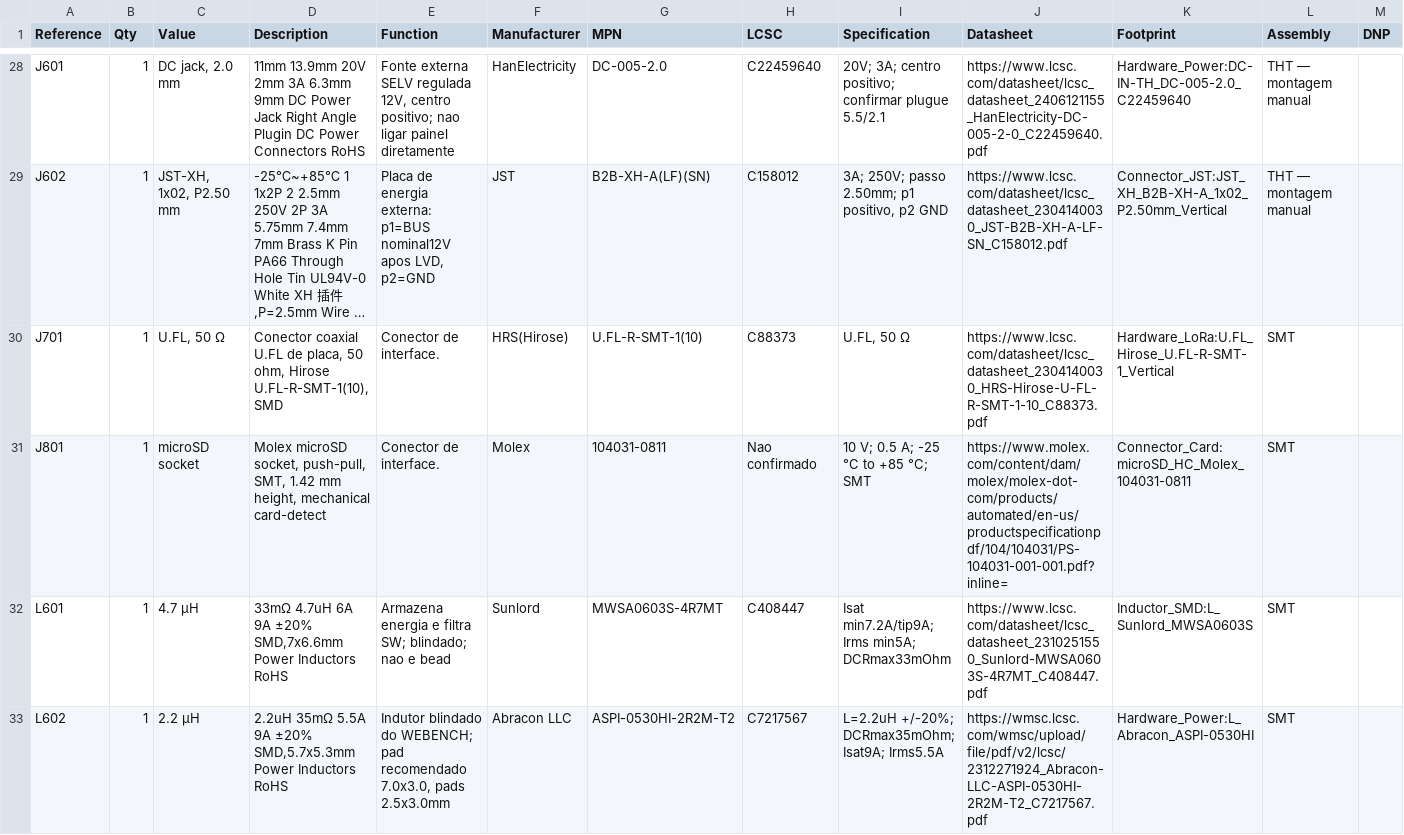
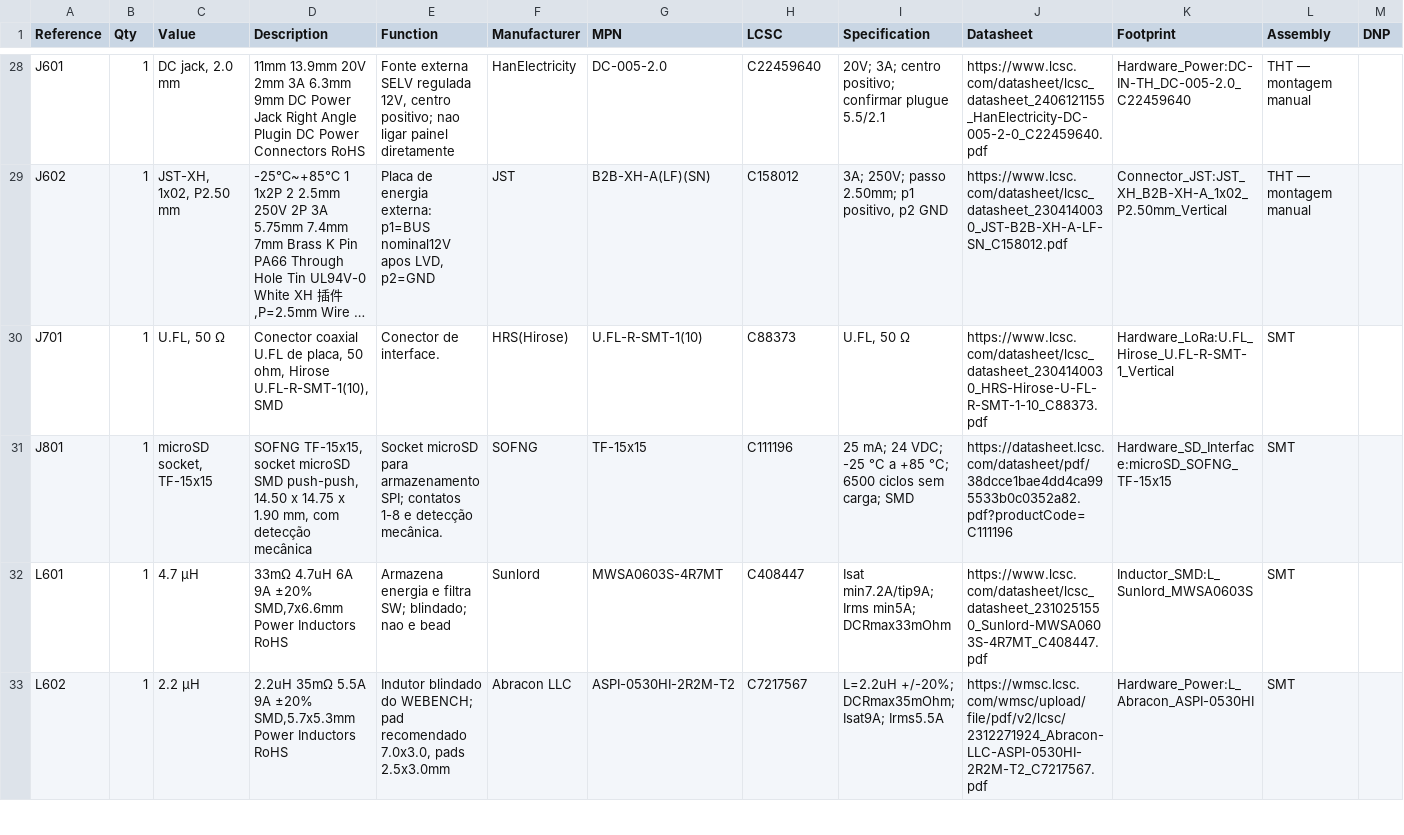
Before and after one commit to vitorr-hugoo/TCC, a CSV file: hardware/kicad/estacao-meteorologica/estacao-meteorologica.csv, drawn as a sheet; only a part is shown, gaps mark what is left out; long unchanged cells end in ….

```diff
--- a/hardware/kicad/estacao-meteorologica/estacao-meteorologica.csv
+++ b/hardware/kicad/estacao-meteorologica/estacao-meteorologica.csv
@@ -30,3 +30,3 @@
 "J701","1","U.FL, 50 Ω","Conector coaxial U.FL de placa, 50 ohm, Hirose U.FL-R-SMT-1(10), SMD","Conector de interface.","HRS(Hirose)","U.FL-R-SMT-1(10)","C88373","U.FL, 50 Ω","https://www.lcsc.com/datasheet/lcsc_datasheet_2304140030_HRS-Hirose-U-FL-R-SMT-1-10_C88373.pdf","Hardware_LoRa:U.FL_Hirose_U.FL-R-SMT-1_Vertical","SMT",""
-"J801","1","microSD socket","Molex microSD socket, push-pull, SMT, 1.42 mm height, mechanical card-detect","Conector de interface.","Molex","104031-0811","Nao confirmado","10 V; 0.5 A; -25 °C to +85 °C; SMT","https://www.molex.com/content/dam/molex/molex-dot-com/products/automated/en-us/productspecificationpdf/104/104031/PS-104031-001-001.pdf?inline=","Connector_Card:microSD_HC_Molex_104031-0811","SMT",""
+"J801","1","microSD socket, TF-15x15","SOFNG TF-15x15, socket microSD SMD push-push, 14.50 x 14.75 x 1.90 mm, com detecção mecânica","Socket microSD para armazenamento SPI; contatos 1-8 e detecção mecânica.","SOFNG","TF-15x15","C111196","25 mA; 24 VDC; -25 °C a +85 °C; 6500 ciclos sem carga; SMD","https://datasheet.lcsc.com/datasheet/pdf/38dcce1bae4dd4ca995533b0c0352a82.pdf?productCode=C111196","Hardware_SD_Interface:microSD_SOFNG_TF-15x15","SMT",""
 "L601","1","4.7 µH","33mΩ 4.7uH 6A 9A ±20% SMD,7x6.6mm Power Inductors RoHS","Armazena energia e filtra SW; blindado; nao e bead","Sunlord","MWSA0603S-4R7MT","C408447","Isat min7.2A/tip9A; Irms min5A; DCRmax33mOhm","https://www.lcsc.com/datasheet/lcsc_datasheet_2310251550_Sunlord-MWSA0603S-4R7MT_C408447.pdf","Inductor_SMD:L_Sunlord_MWSA0603S","SMT",""
```
Also changed, not shown: 4 other files.
